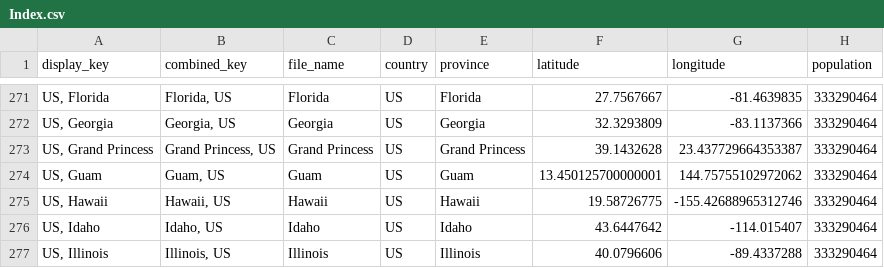
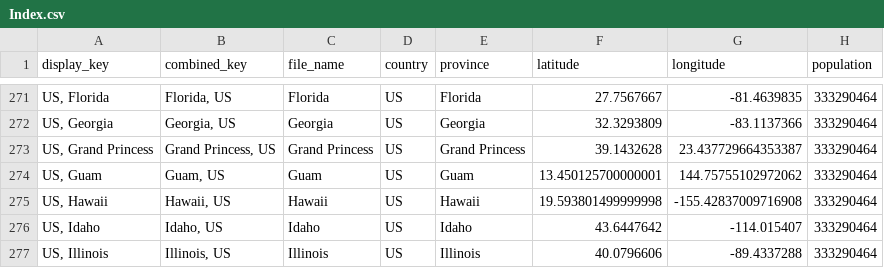
Before and after one commit to jpaulhart/BC-Covid-19-Data, a CSV file: CSV_Files/Index.csv, drawn as a sheet; only a part is shown, gaps mark what is left out; the diff names each change by its address in the sheet, - before the commit and + after, or states it on an @@ line.

```diff
--- a/CSV_Files/Index.csv
+++ b/CSV_Files/Index.csv
-F275 (latitude): 19.58726775
+F275 (latitude): 19.593801499999998
-G275 (longitude): -155.42688965312746
+G275 (longitude): -155.42837009716908
```
Also changed, not shown: CSV_Files/Hawaii.csv.
